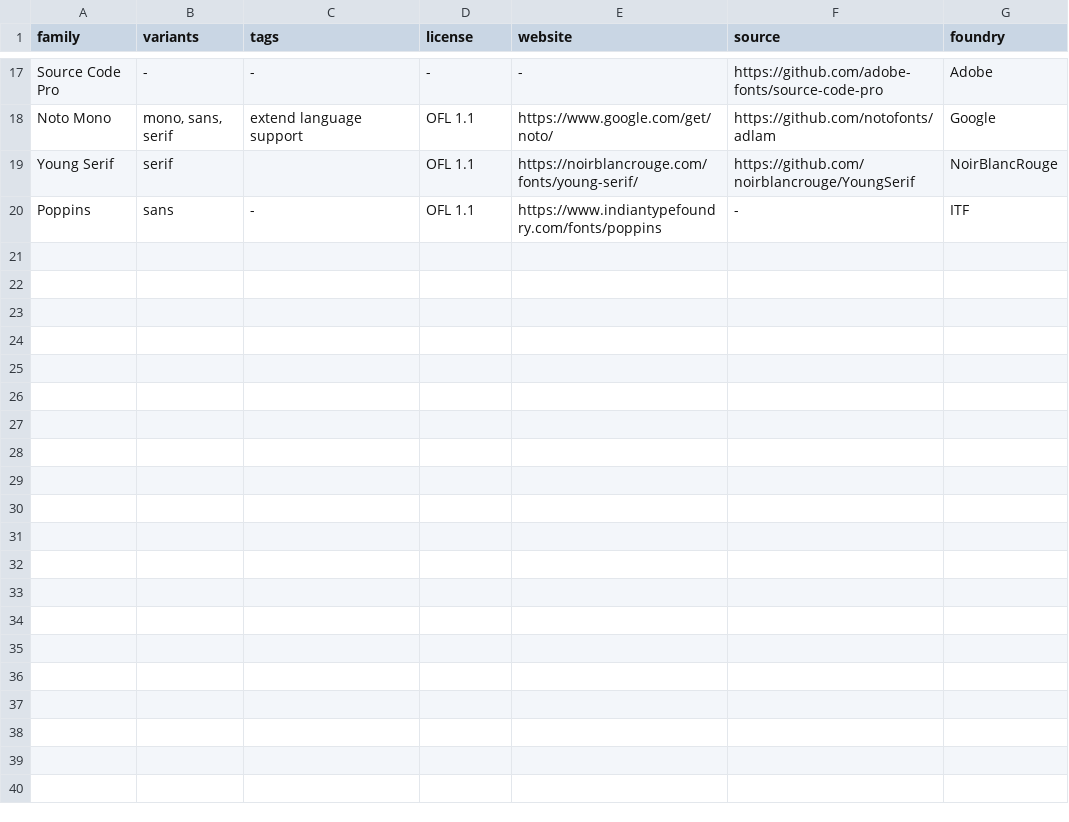
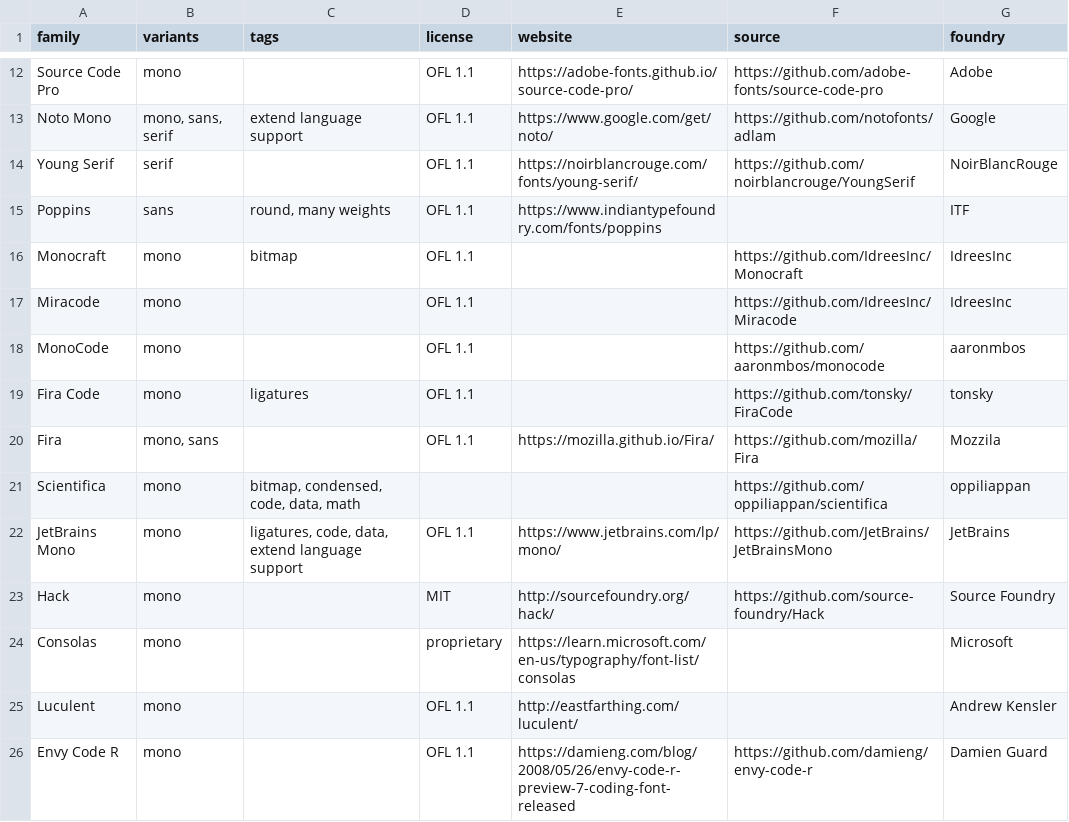
Before and after one commit to thr3lk/good-fonts, a TSV file: good-fonts.tsv, drawn as a sheet; only a part is shown, gaps mark what is left out; addresses are those after the commit; the diff covers the shown part only; the diff names each change by its address in the sheet, - before the commit and + after, or states it on an @@ line.

Commit message:
fill in details for the current list

```diff
--- a/good-fonts.tsv
+++ b/good-fonts.tsv
-B12 (variants): -
+B12 (variants): mono
-C12 (tags): -
+C12 (tags): (empty)
-D12 (license): -
+D12 (license): OFL 1.1
-E12 (website): -
+E12 (website): https://adobe-fonts.github.io/source-code-pro/
-C15 (tags): -
+C15 (tags): round, many weights
-F15 (source): -
+F15 (source): (empty)
+row 16: Monocraft | mono | bitmap | OFL 1.1 |  | https://github.com/IdreesInc/Monocraft | IdreesInc
+row 17: Miracode | mono |  | OFL 1.1 |  | https://github.com/IdreesInc/Miracode | IdreesInc
+row 18: MonoCode | mono |  | OFL 1.1 |  | https://github.com/aaronmbos/monocode | aaronmbos
+row 19: Fira Code | mono | ligatures | OFL 1.1 |  | https://github.com/tonsky/FiraCode | tonsky
+row 20: Fira | mono, sans |  | OFL 1.1 | https://mozilla.github.io/Fira/ | https://github.com/mozilla/Fira | Mozzila
+row 21: Scientifica | mono | bitmap, condensed, code, data, math |  |  | https://github.com/oppiliappan/scientifica | oppiliappan
+row 22: JetBrains Mono | mono | ligatures, code, data, extend language support | OFL 1.1 | https://www.jetbrains.com/lp/mono/ | https://github.com/JetBrains/JetBrainsMono | JetBrains
+row 23: Hack | mono |  | MIT | http://sourcefoundry.org/hack/ | https://github.com/source-foundry/Hack | Source Foundry
+row 24: Consolas | mono |  | proprietary | https://learn.microsoft.com/en-us/typography/font-list/consolas |  | Microsoft
+row 25: Luculent | mono |  | OFL 1.1 | http://eastfarthing.com/luculent/ |  | Andrew Kensler
+row 26: Envy Code R | mono |  | OFL 1.1 | https://damieng.com/blog/2008/05/26/envy-code-r-preview-7-coding-font-released | https://github.com/damieng/envy-code-r | Damien Guard
```
Also changed, not shown: 1 added row, 6 removed rows and 24 edited cells elsewhere in this file.
